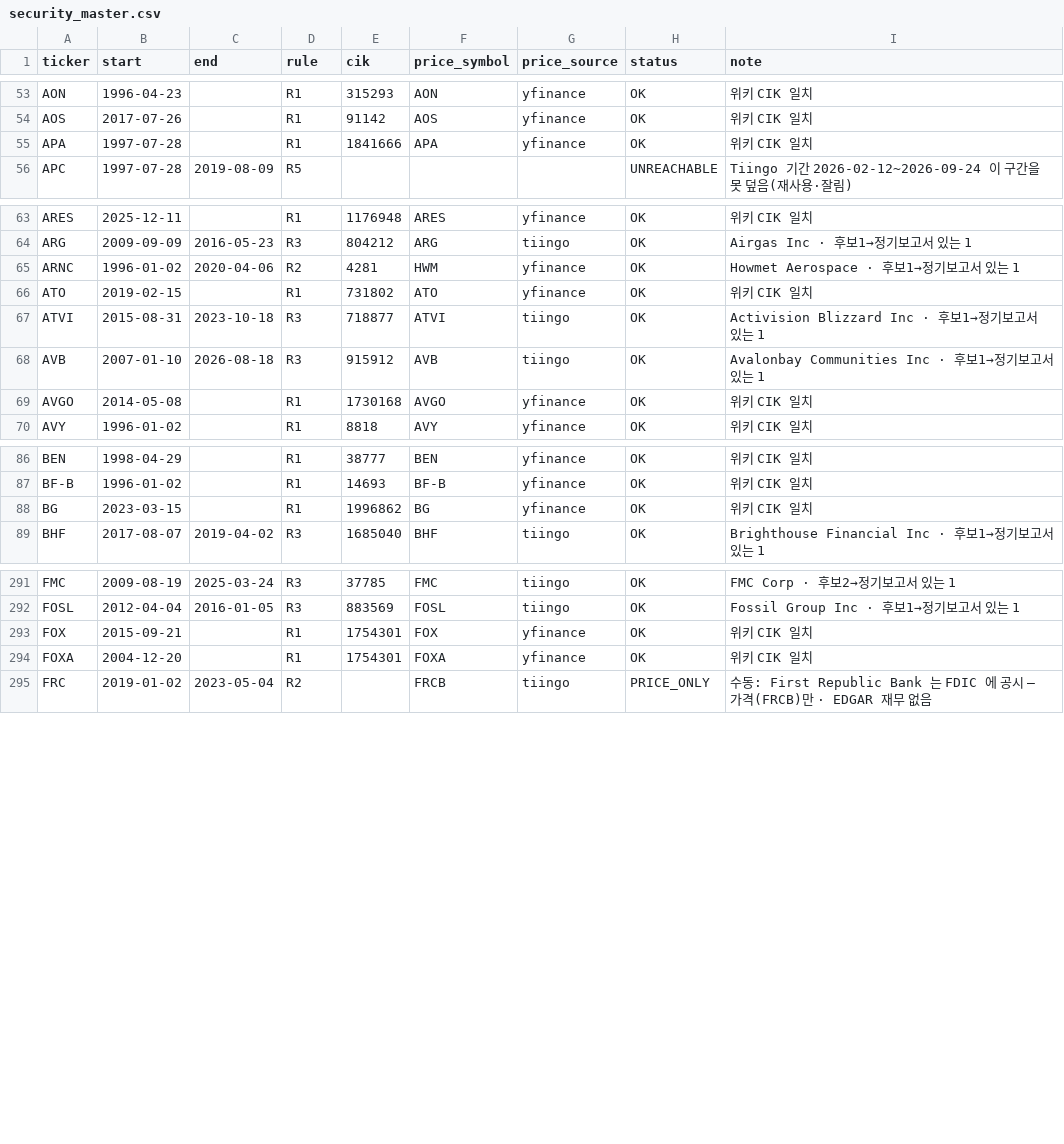
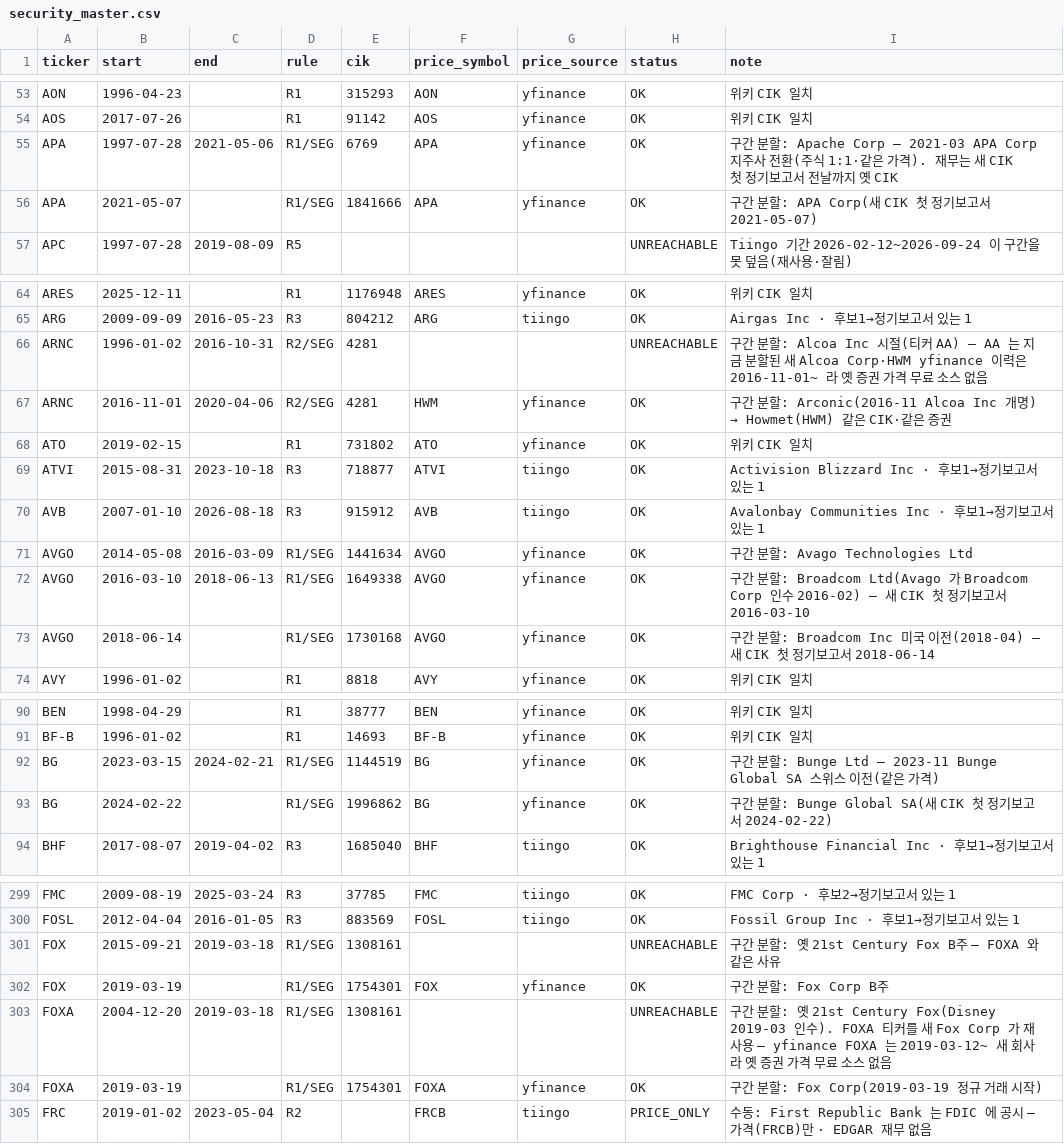
Before and after one commit to wonithink-a11y/stock, a CSV file: research/strategy-lab/data/us-pit/security_master.csv, drawn as a sheet; only a part is shown, gaps mark what is left out; the diff covers the shown part only.

```diff
--- a/research/strategy-lab/data/us-pit/security_master.csv
+++ b/research/strategy-lab/data/us-pit/security_master.csv
@@ -54,3 +54,4 @@ AON,1996-04-23,,R1,315293,AON,yfinance,OK,위키 CIK 일치
 AOS,2017-07-26,,R1,91142,AOS,yfinance,OK,위키 CIK 일치
-APA,1997-07-28,,R1,1841666,APA,yfinance,OK,위키 CIK 일치
+APA,1997-07-28,2021-05-06,R1/SEG,6769,APA,yfinance,OK,구간 분할: Apache Corp — 2021-03 APA Corp 지주사 전환(주식 1:1·같은 가격). 재무는 새 CIK 첫 정기보고서 전날까지 옛 CIK
+APA,2021-05-07,,R1/SEG,1841666,APA,yfinance,OK,구간 분할: APA Corp(새 CIK 첫 정기보고서 2021-05-07)
 APC,1997-07-28,2019-08-09,R5,,,,UNREACHABLE,Tiingo 기간 2026-02-12~2026-09-24 이 구간을 못 덮음(재사용·잘림)
@@ -64,3 +65,4 @@ ARES,2025-12-11,,R1,1176948,ARES,yfinance,OK,위키 CIK 일치
 ARG,2009-09-09,2016-05-23,R3,804212,ARG,tiingo,OK,Airgas Inc · 후보1→정기보고서 있는 1
-ARNC,1996-01-02,2020-04-06,R2,4281,HWM,yfinance,OK,Howmet Aerospace · 후보1→정기보고서 있는 1
+ARNC,1996-01-02,2016-10-31,R2/SEG,4281,,,UNREACHABLE,구간 분할: Alcoa Inc 시절(티커 AA) — AA 는 지금 분할된 새 Alcoa Corp·HWM yfinance 이력은 2016-11-01~ 라 옛 증권 가격 무료 소스 없음
+ARNC,2016-11-01,2020-04-06,R2/SEG,4281,HWM,yfinance,OK,구간 분할: Arconic(2016-11 Alcoa Inc 개명) → Howmet(HWM) 같은 CIK·같은 증권
 ATO,2019-02-15,,R1,731802,ATO,yfinance,OK,위키 CIK 일치
@@ -68,3 +70,5 @@ ATVI,2015-08-31,2023-10-18,R3,718877,ATVI,tiingo,OK,Activision Blizzard Inc ·
 AVB,2007-01-10,2026-08-18,R3,915912,AVB,tiingo,OK,Avalonbay Communities Inc · 후보1→정기보고서 있는 1
-AVGO,2014-05-08,,R1,1730168,AVGO,yfinance,OK,위키 CIK 일치
+AVGO,2014-05-08,2016-03-09,R1/SEG,1441634,AVGO,yfinance,OK,구간 분할: Avago Technologies Ltd
+AVGO,2016-03-10,2018-06-13,R1/SEG,1649338,AVGO,yfinance,OK,구간 분할: Broadcom Ltd(Avago 가 Broadcom Corp 인수 2016-02) — 새 CIK 첫 정기보고서 2016-03-10
+AVGO,2018-06-14,,R1/SEG,1730168,AVGO,yfinance,OK,구간 분할: Broadcom Inc 미국 이전(2018-04) — 새 CIK 첫 정기보고서 2018-06-14
 AVY,1996-01-02,,R1,8818,AVY,yfinance,OK,위키 CIK 일치
@@ -87,3 +91,4 @@ BEN,1998-04-29,,R1,38777,BEN,yfinance,OK,위키 CIK 일치
 BF-B,1996-01-02,,R1,14693,BF-B,yfinance,OK,위키 CIK 일치
-BG,2023-03-15,,R1,1996862,BG,yfinance,OK,위키 CIK 일치
+BG,2023-03-15,2024-02-21,R1/SEG,1144519,BG,yfinance,OK,구간 분할: Bunge Ltd — 2023-11 Bunge Global SA 스위스 이전(같은 가격)
+BG,2024-02-22,,R1/SEG,1996862,BG,yfinance,OK,구간 분할: Bunge Global SA(새 CIK 첫 정기보고서 2024-02-22)
 BHF,2017-08-07,2019-04-02,R3,1685040,BHF,tiingo,OK,Brighthouse Financial Inc · 후보1→정기보고서 있는 1
@@ -292,4 +300,6 @@ FMC,2009-08-19,2025-03-24,R3,37785,FMC,tiingo,OK,FMC Corp · 후보2→정기보
 FOSL,2012-04-04,2016-01-05,R3,883569,FOSL,tiingo,OK,Fossil Group Inc · 후보1→정기보고서 있는 1
-FOX,2015-09-21,,R1,1754301,FOX,yfinance,OK,위키 CIK 일치
-FOXA,2004-12-20,,R1,1754301,FOXA,yfinance,OK,위키 CIK 일치
+FOX,2015-09-21,2019-03-18,R1/SEG,1308161,,,UNREACHABLE,구간 분할: 옛 21st Century Fox B주 — FOXA 와 같은 사유
+FOX,2019-03-19,,R1/SEG,1754301,FOX,yfinance,OK,구간 분할: Fox Corp B주
+FOXA,2004-12-20,2019-03-18,R1/SEG,1308161,,,UNREACHABLE,구간 분할: 옛 21st Century Fox(Disney 2019-03 인수). FOXA 티커를 새 Fox Corp 가 재사용 — yfinance FOXA 는 2019-03-12~ 새 회사라 옛 증권 가격 무료 소스 없음
+FOXA,2019-03-19,,R1/SEG,1754301,FOXA,yfinance,OK,구간 분할: Fox Corp(2019-03-19 정규 거래 시작)
 FRC,2019-01-02,2023-05-04,R2,,FRCB,tiingo,PRICE_ONLY,수동: First Republic Bank 는 FDIC 에 공시 — 가격(FRCB)만 · EDGAR 재무 없음
```
Also changed, not shown: 5 added rows and 18 edited cells elsewhere in this file, research/strategy-lab/data/us-pit/renames.csv, 7 other files.
